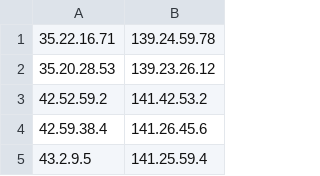
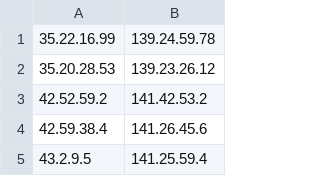
Before and after one commit to project-team-F/team-F, a CSV file: data.csv, drawn as a sheet; only a part is shown.

Commit message:
Update data.csv

```diff
--- a/data.csv
+++ b/data.csv
@@ -1,2 +1,2 @@
-35.22.16.71,139.24.59.78
+35.22.16.99,139.24.59.78
 35.20.28.53,139.23.26.12
```
